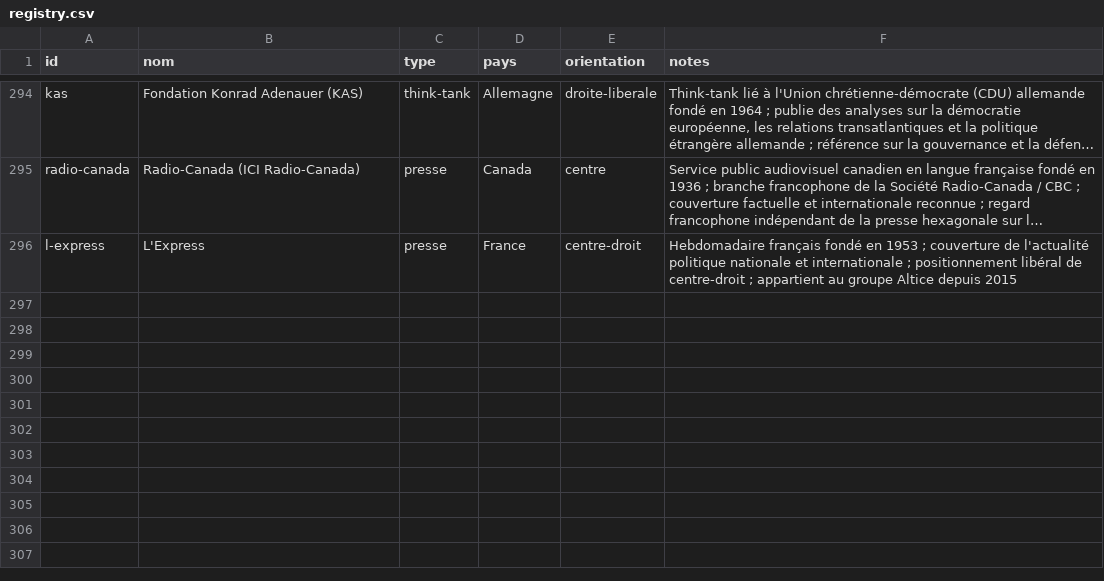
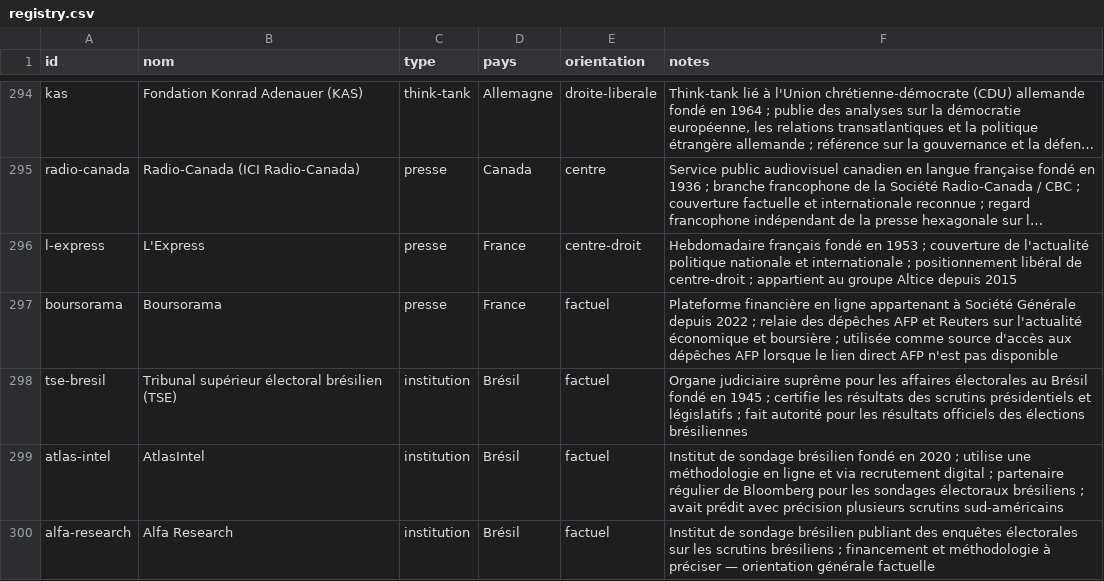
Before and after one commit to Kamaya22/geopolitique-quotidienne, a CSV file: data/registry.csv, drawn as a sheet; only a part is shown, gaps mark what is left out; long unchanged cells end in …; the diff names each change by its address in the sheet, - before the commit and + after, or states it on an @@ line.

```diff
--- a/data/registry.csv
+++ b/data/registry.csv
+row 297: boursorama | Boursorama | presse | France | factuel | Plateforme financière en ligne appartenant à Société Générale depuis 2022 ; relaie des dépêches AFP et Reuters sur l'actualité économique et boursière ; utilisée comme source d'accès aux dépêches AFP lorsque le lien direct AFP n'est pas disponible
+row 298: tse-bresil | Tribunal supérieur électoral brésilien (TSE) | institution | Brésil | factuel | Organe judiciaire suprême pour les affaires électorales au Brésil fondé en 1945 ; certifie les résultats des scrutins présidentiels et législatifs ; fait autorité pour les résultats officiels des élections brésiliennes
+row 299: atlas-intel | AtlasIntel | institution | Brésil | factuel | Institut de sondage brésilien fondé en 2020 ; utilise une méthodologie en ligne et via recrutement digital ; partenaire régulier de Bloomberg pour les sondages électoraux brésiliens ; avait prédit avec précision plusieurs scrutins sud-américains
+row 300: alfa-research | Alfa Research | institution | Brésil | factuel | Institut de sondage brésilien publiant des enquêtes électorales sur les scrutins brésiliens ; financement et méthodologie à préciser — orientation générale factuelle
```
Also changed, not shown: 3 other files.
